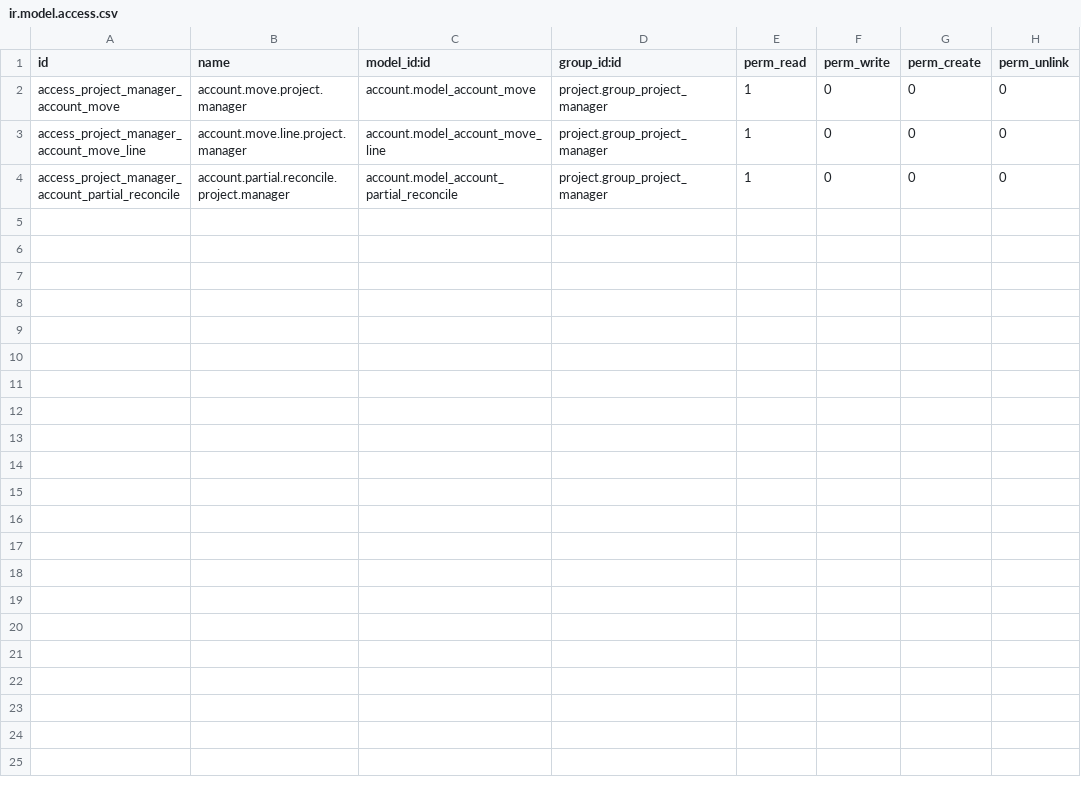
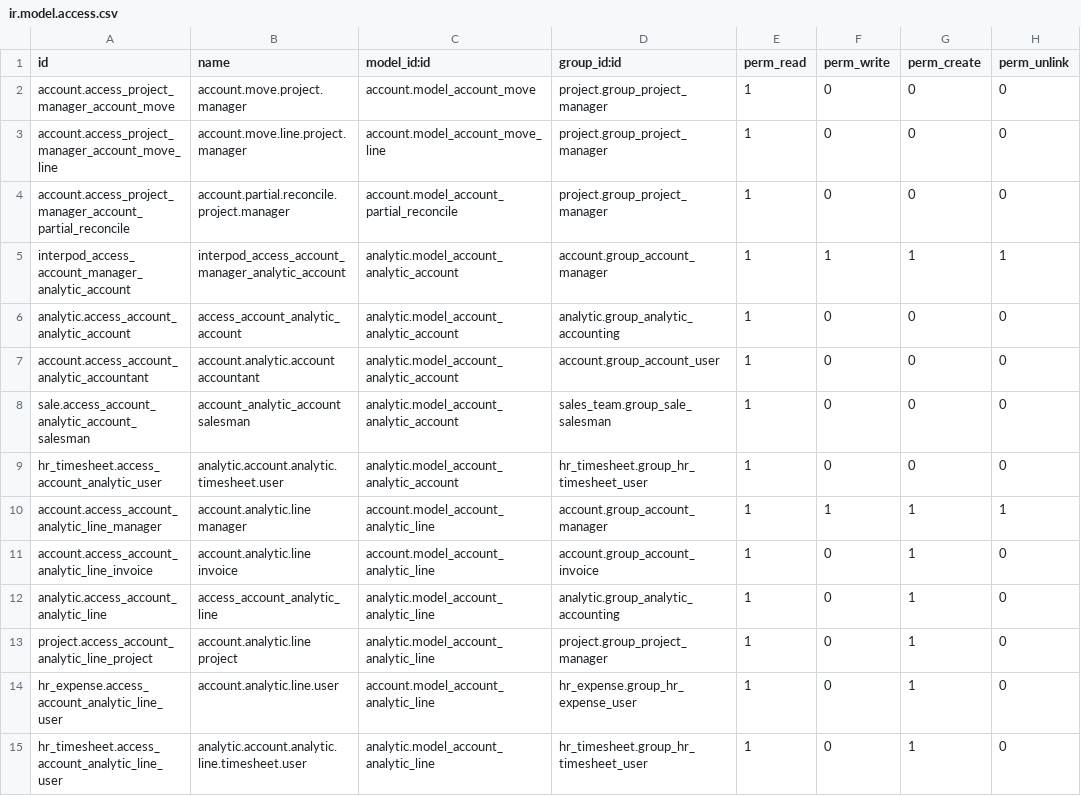
Before and after one commit to tdtconsultants/hr_dev, a CSV file: tdt_project_manager_financials/security/ir.model.access.csv, drawn as a sheet.

Commit message:
tdt_project_manager_financials: Implement on top of analytic accounts
And update the manifest.

[ismael@tdt: edited message and contents]

```diff
--- a/tdt_project_manager_financials/security/ir.model.access.csv
+++ b/tdt_project_manager_financials/security/ir.model.access.csv
@@ -1,4 +1,15 @@
 id,name,model_id:id,group_id:id,perm_read,perm_write,perm_create,perm_unlink
-access_project_manager_account_move,account.move.project.manager,account.model_account_move,project.group_project_manager,1,0,0,0
-access_project_manager_account_move_line,account.move.line.project.manager,account.model_account_move_line,project.group_project_manager,1,0,0,0
-access_project_manager_account_partial_reconcile,account.partial.reconcile.project.manager,account.model_account_partial_reconcile,project.group_project_manager,1,0,0,0
+account.access_project_manager_account_move,account.move.project.manager,account.model_account_move,project.group_project_manager,1,0,0,0
+account.access_project_manager_account_move_line,account.move.line.project.manager,account.model_account_move_line,project.group_project_manager,1,0,0,0
+account.access_project_manager_account_partial_reconcile,account.partial.reconcile.project.manager,account.model_account_partial_reconcile,project.group_project_manager,1,0,0,0
+interpod_access_account_manager_analytic_account,interpod_access_account_manager_analytic_account,analytic.model_account_analytic_account,account.group_account_manager,1,1,1,1
+analytic.access_account_analytic_account,access_account_analytic_account,analytic.model_account_analytic_account,analytic.group_analytic_accounting,1,0,0,0
+account.access_account_analytic_accountant,account.analytic.account accountant,analytic.model_account_analytic_account,account.group_account_user,1,0,0,0
+sale.access_account_analytic_account_salesman,account_analytic_account salesman,analytic.model_account_analytic_account,sales_team.group_sale_salesman,1,0,0,0
+hr_timesheet.access_account_analytic_user,analytic.account.analytic.timesheet.user,analytic.model_account_analytic_account,hr_timesheet.group_hr_timesheet_user,1,0,0,0
+account.access_account_analytic_line_manager,account.analytic.line manager,account.model_account_analytic_line,account.group_account_manager,1,1,1,1
+account.access_account_analytic_line_invoice,account.analytic.line invoice,account.model_account_analytic_line,account.group_account_invoice,1,0,1,0
+analytic.access_account_analytic_line,access_account_analytic_line,analytic.model_account_analytic_line,analytic.group_analytic_accounting,1,0,1,0
+project.access_account_analytic_line_project,account.analytic.line project,analytic.model_account_analytic_line,project.group_project_manager,1,0,1,0
+hr_expense.access_account_analytic_line_user,account.analytic.line.user,account.model_account_analytic_line,hr_expense.group_hr_expense_user,1,0,1,0
+hr_timesheet.access_account_analytic_line_user,analytic.account.analytic.line.timesheet.user,analytic.model_account_analytic_line,hr_timesheet.group_hr_timesheet_user,1,0,1,0
```
Also changed, not shown: 9 other files.
